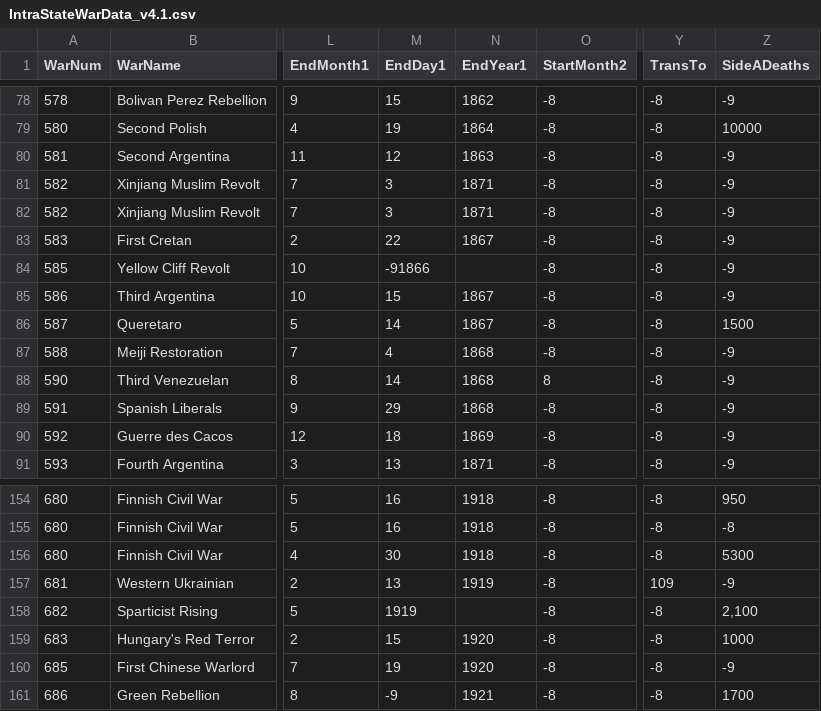
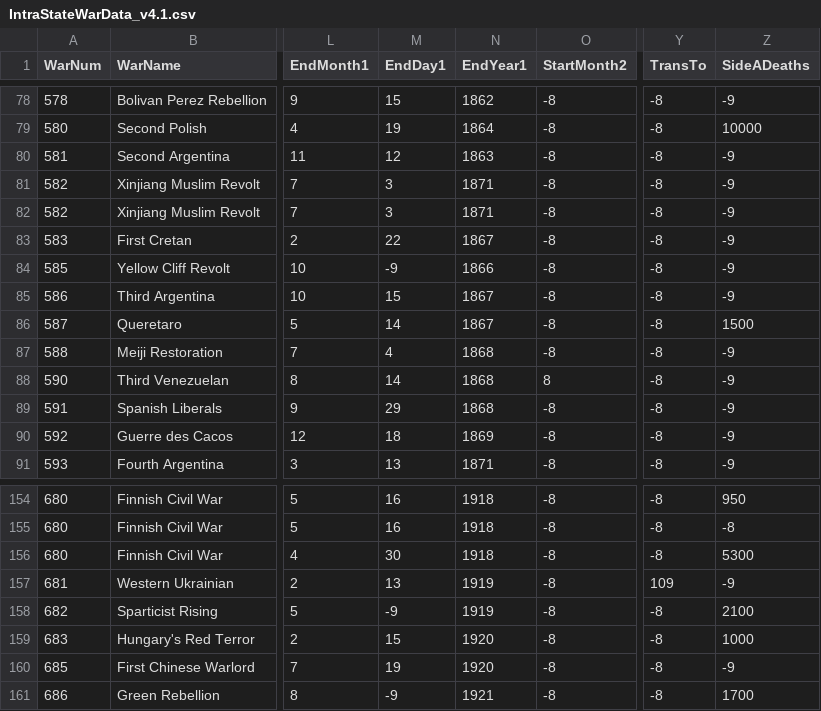
Before and after one commit to jrnold/irdata, a CSV file: irdata/data/IntraStateWarData_v4.1.csv, drawn as a sheet; only a part is shown, gaps mark what is left out; the diff names each change by its address in the sheet, - before the commit and + after, or states it on an @@ line.

Commit message:
fixing typos in dates

```diff
--- a/irdata/data/IntraStateWarData_v4.1.csv
+++ b/irdata/data/IntraStateWarData_v4.1.csv
-M84 (EndDay1): -91866
+M84 (EndDay1): -9
-N84 (EndYear1): (empty)
+N84 (EndYear1): 1866
-M158 (EndDay1): 1919
+M158 (EndDay1): -9
-N158 (EndYear1): (empty)
+N158 (EndYear1): 1919
-Z158 (SideADeaths): 2,100
+Z158 (SideADeaths): 2100
```
